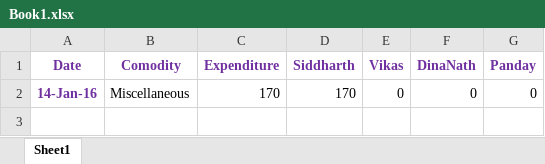
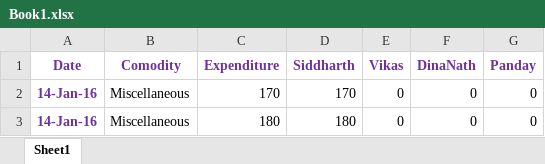
Before and after one commit to vikas063/MyExpenditure16, an Excel workbook: Book1.xlsx, sheet Sheet1, drawn as a sheet; values as stored, in another font and other column widths than the file's, no borders; the diff names each change by its address in the sheet, - before the commit and + after, or states it on an @@ line.

Commit message:
commiting for testing

```diff
--- a/Book1.xlsx (sheet Sheet1)
+++ b/Book1.xlsx (sheet Sheet1)
+row 3: 14-Jan-16 | Miscellaneous | 180 | 180 | 0 | 0 | 0
```
